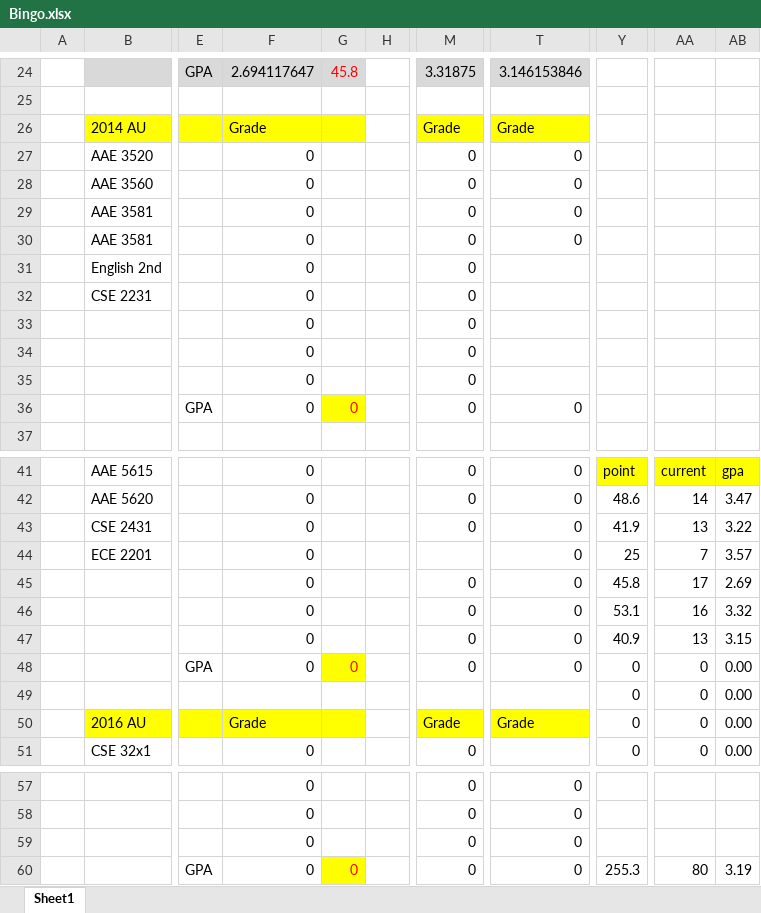
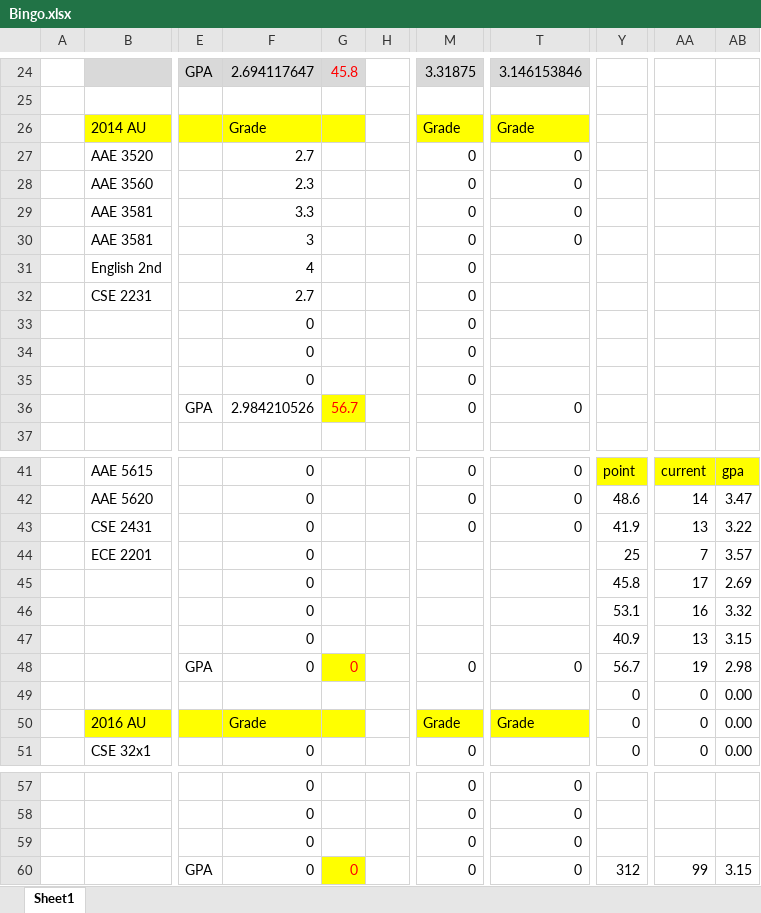
Before and after one commit to ElliotHYLee/Miscellaneous, an Excel workbook: Bingo.xlsx, sheet Sheet1, drawn as a sheet; only a part is shown, gaps mark what is left out; values as stored, in another font and other column widths than the file's, no borders; the diff names each change by its address in the sheet, - before the commit and + after, or states it on an @@ line.

```diff
--- a/Bingo.xlsx (sheet Sheet1)
+++ b/Bingo.xlsx (sheet Sheet1)
-F27: 0
+F27: 2.7
-F28: 0
+F28: 2.3
-F29: 0
+F29: 3.3
-F30: 0
+F30: 3
-F31: 0
+F31: 4
-F32: 0
+F32: 2.7
-F36: 0
+F36: 2.984210526
-G36: 0
+G36: 56.7
-T44:T47: 0
+T44:T47: (empty)
-M45:M47: 0
+M45:M47: (empty)
-Y48: 0
+Y48: 56.7
-AA48: 0
+AA48: 19
-AB48: 0.00
+AB48: 2.98
-Y60: 255.3
+Y60: 312
-AA60: 80
+AA60: 99
-AB60: 3.19
+AB60: 3.15
```
Also changed, not shown: 1 other file.
